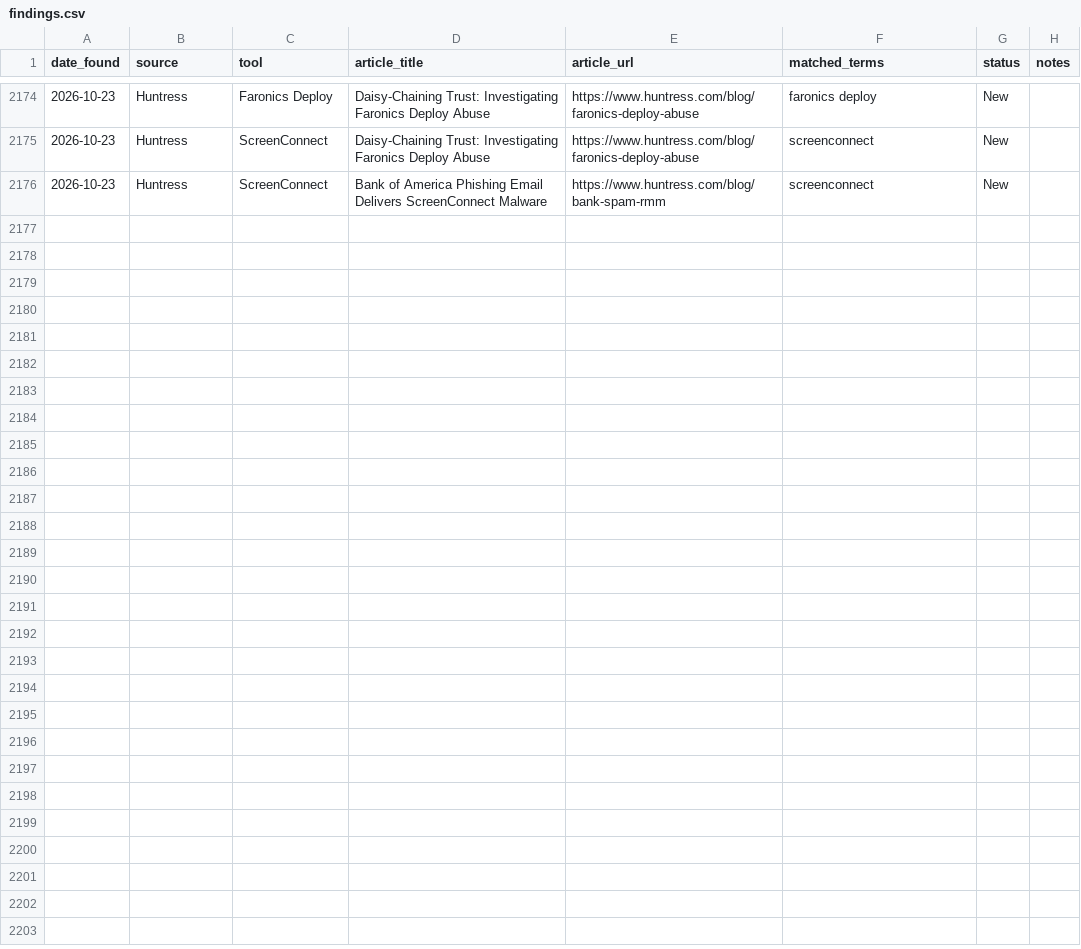
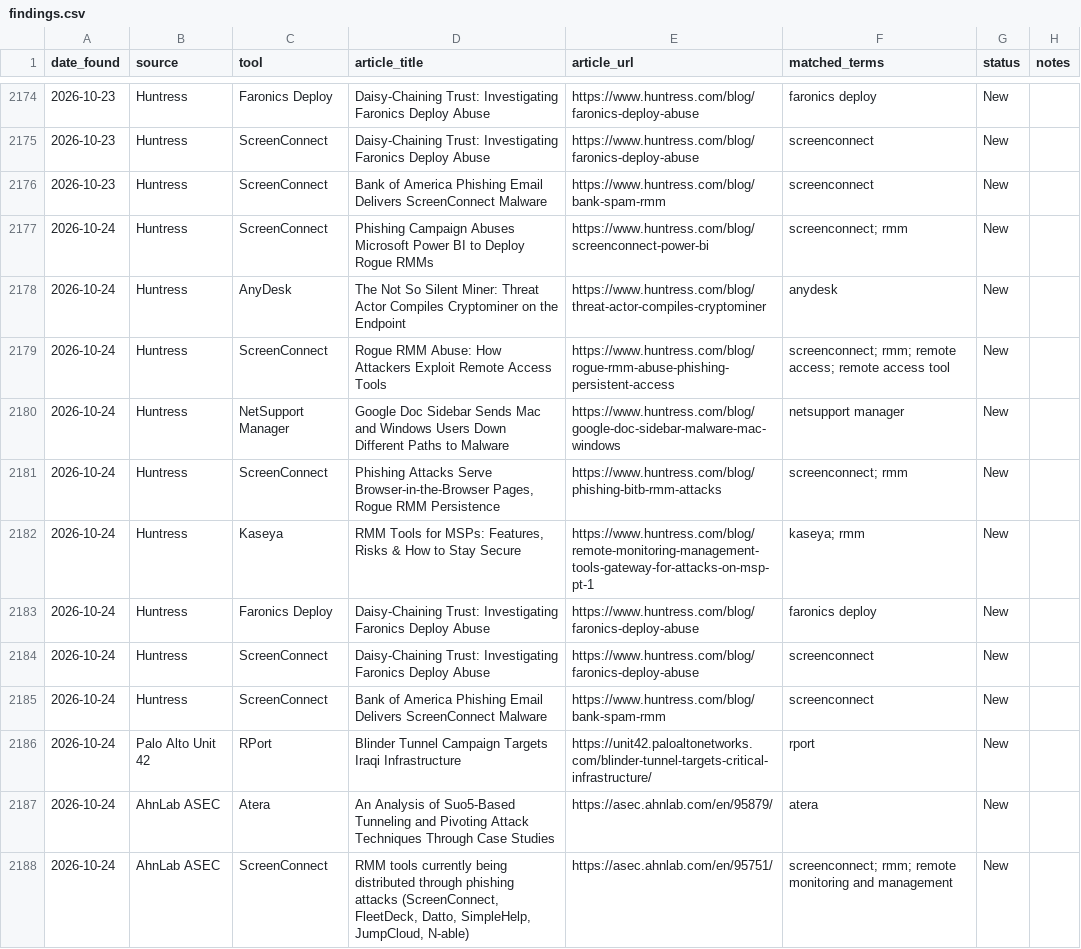
Before and after one commit to Threat-Hunting-Journal/RMM-Tool-Tracking, a CSV file: docs/findings.csv, drawn as a sheet; only a part is shown, gaps mark what is left out; the diff covers the shown part only; the diff names each change by its address in the sheet, - before the commit and + after, or states it on an @@ line.

```diff
--- a/docs/findings.csv
+++ b/docs/findings.csv
+row 2177: 2026-10-24 | Huntress | ScreenConnect | Phishing Campaign Abuses Microsoft Power BI to Deploy Rogue RMMs | https://www.huntress.com/blog/screenconnect-power-bi | screenconnect; rmm | New
+row 2178: 2026-10-24 | Huntress | AnyDesk | The Not So Silent Miner: Threat Actor Compiles Cryptominer on the Endpoint | https://www.huntress.com/blog/threat-actor-compiles-cryptominer | anydesk | New
+row 2179: 2026-10-24 | Huntress | ScreenConnect | Rogue RMM Abuse: How Attackers Exploit Remote Access Tools | https://www.huntress.com/blog/rogue-rmm-abuse-phishing-persistent-access | screenconnect; rmm; remote access; remote access tool | New
+row 2180: 2026-10-24 | Huntress | NetSupport Manager | Google Doc Sidebar Sends Mac and Windows Users Down Different Paths to Malware | https://www.huntress.com/blog/google-doc-sidebar-malware-mac-windows | netsupport manager | New
+row 2181: 2026-10-24 | Huntress | ScreenConnect | Phishing Attacks Serve Browser-in-the-Browser Pages, Rogue RMM Persistence | https://www.huntress.com/blog/phishing-bitb-rmm-attacks | screenconnect; rmm | New
+row 2182: 2026-10-24 | Huntress | Kaseya | RMM Tools for MSPs: Features, Risks & How to Stay Secure | https://www.huntress.com/blog/remote-monitoring-management-tools-gateway-for-attacks-on-msp-pt-1 | kaseya; rmm | New
+row 2183: 2026-10-24 | Huntress | Faronics Deploy | Daisy-Chaining Trust: Investigating Faronics Deploy Abuse | https://www.huntress.com/blog/faronics-deploy-abuse | faronics deploy | New
+row 2184: 2026-10-24 | Huntress | ScreenConnect | Daisy-Chaining Trust: Investigating Faronics Deploy Abuse | https://www.huntress.com/blog/faronics-deploy-abuse | screenconnect | New
+row 2185: 2026-10-24 | Huntress | ScreenConnect | Bank of America Phishing Email Delivers ScreenConnect Malware | https://www.huntress.com/blog/bank-spam-rmm | screenconnect | New
+row 2186: 2026-10-24 | Palo Alto Unit 42 | RPort | Blinder Tunnel Campaign Targets Iraqi Infrastructure | https://unit42.paloaltonetworks.com/blinder-tunnel-targets-critical-infrastructure/ | rport | New
+row 2187: 2026-10-24 | AhnLab ASEC | Atera | An Analysis of Suo5-Based Tunneling and Pivoting Attack Techniques Through Case Studies | https://asec.ahnlab.com/en/95879/ | atera | New
+row 2188: 2026-10-24 | AhnLab ASEC | ScreenConnect | RMM tools currently being distributed through phishing attacks (ScreenConnect, FleetDeck, Datto, SimpleHelp, JumpCloud, N-able) | https://asec.ahnlab.com/en/95751/ | screenconnect; rmm; remote monitoring and management | New
```
Also changed, not shown: 12 added rows elsewhere in this file, docs/tool_summary.csv, findings.csv, 1 other file.
